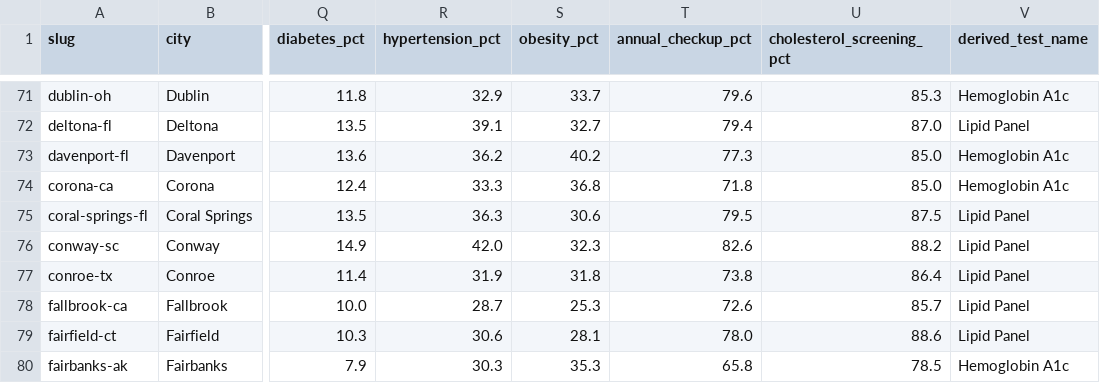
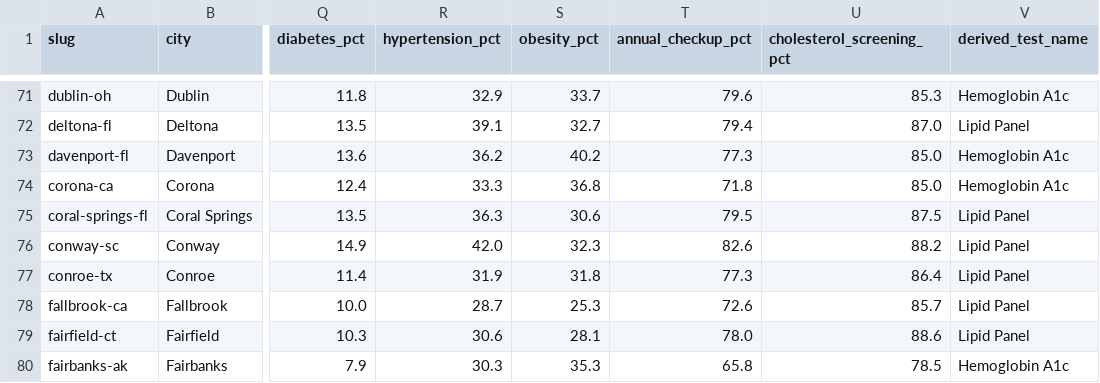
Before and after one commit to nam-homefield/testing-com-data, a CSV file: data/blood_testing_master.csv, drawn as a sheet; only a part is shown, gaps mark what is left out; the diff names each change by its address in the sheet, - before the commit and + after, or states it on an @@ line.

```diff
--- a/data/blood_testing_master.csv
+++ b/data/blood_testing_master.csv
-T77 (annual_checkup_pct): 73.8
+T77 (annual_checkup_pct): 77.3
```
